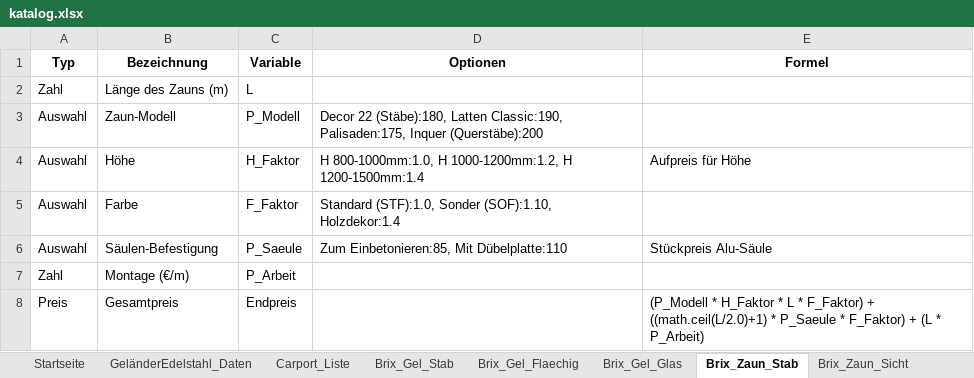
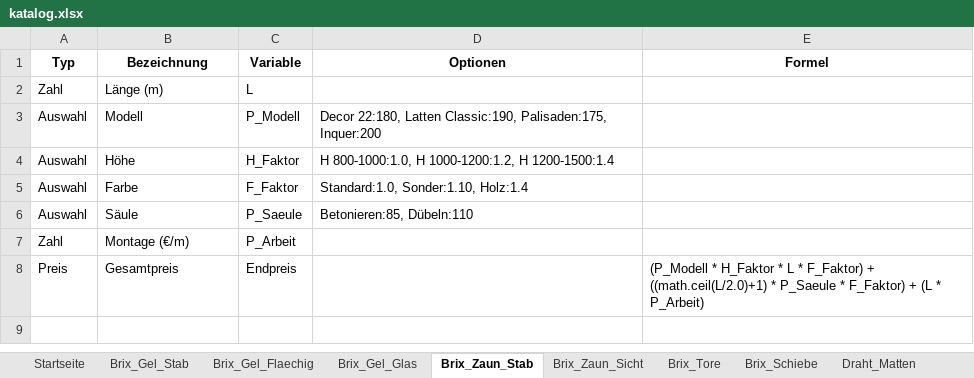
Before and after one commit to meingassnermatthias-eng/BrixKalkGel-nder, an Excel workbook: katalog.xlsx, sheet Brix_Zaun_Stab, drawn as a sheet; values as stored, in another font and other column widths than the file's, no borders; the diff names each change by its address in the sheet, - before the commit and + after, or states it on an @@ line.

```diff
--- a/katalog.xlsx (sheet Brix_Zaun_Stab)
+++ b/katalog.xlsx (sheet Brix_Zaun_Stab)
-sheet tab: GeländerEdelstahl_Daten
-sheet tab: Carport_Liste
-B2 (Bezeichnung): Länge des Zauns (m)
+B2 (Bezeichnung): Länge (m)
-B3 (Bezeichnung): Zaun-Modell
+B3 (Bezeichnung): Modell
-D3 (Optionen): Decor 22 (Stäbe):180, Latten Classic:190, Palisaden:175, Inquer (Querstäbe):200
+D3 (Optionen): Decor 22:180, Latten Classic:190, Palisaden:175, Inquer:200
-D4 (Optionen): H 800-1000mm:1.0, H 1000-1200mm:1.2, H 1200-1500mm:1.4
+D4 (Optionen): H 800-1000:1.0, H 1000-1200:1.2, H 1200-1500:1.4
-E4 (Formel): Aufpreis für Höhe
+E4 (Formel): (empty)
-D5 (Optionen): Standard (STF):1.0, Sonder (SOF):1.10, Holzdekor:1.4
+D5 (Optionen): Standard:1.0, Sonder:1.10, Holz:1.4
-B6 (Bezeichnung): Säulen-Befestigung
+B6 (Bezeichnung): Säule
-D6 (Optionen): Zum Einbetonieren:85, Mit Dübelplatte:110
+D6 (Optionen): Betonieren:85, Dübeln:110
-E6 (Formel): Stückpreis Alu-Säule
+E6 (Formel): (empty)
```
Also changed, not shown: sheet Draht_Matten, sheet Startseite, sheet Brix_Tore, sheet Brix_Zaun_Sicht, sheet Brix_Schiebe, sheet Brix_Gel_Stab, 3 more sheets.
